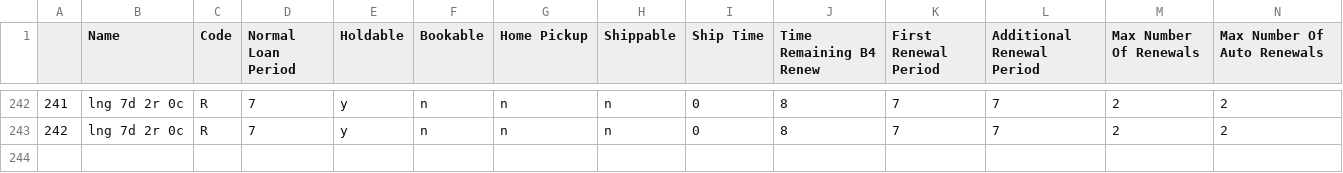
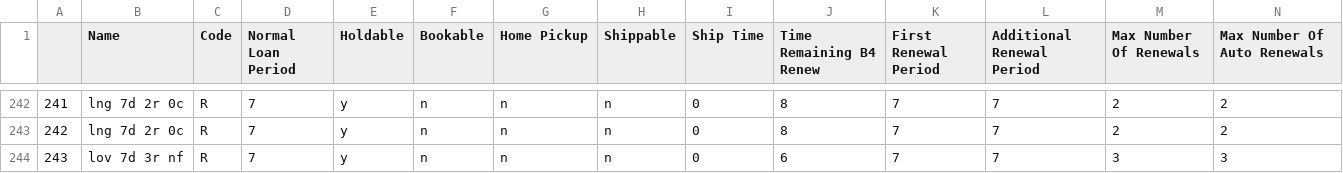
Before and after one commit to MarmotLibraryNetwork/sierraloanrules, a CSV file: flatirons/fl_loan_rules.csv, drawn as a sheet; only a part is shown, gaps mark what is left out; rows hold the shown columns only; the diff names each change by its address in the sheet, - before the commit and + after, or states it on an @@ line.

Commit message:
Loveland lvbda addition - loan rules and lrdt
Added new rule for loveland board games and added to lrdt

```diff
--- a/flatirons/fl_loan_rules.csv
+++ b/flatirons/fl_loan_rules.csv
+row 244: 243 | lov 7d 3r nf | R | 7 | y | n | n | n | 0 | 6 | 7 | 7 | 3 | 3
```
Also changed, not shown: flatirons/fl_lrdt.csv.
